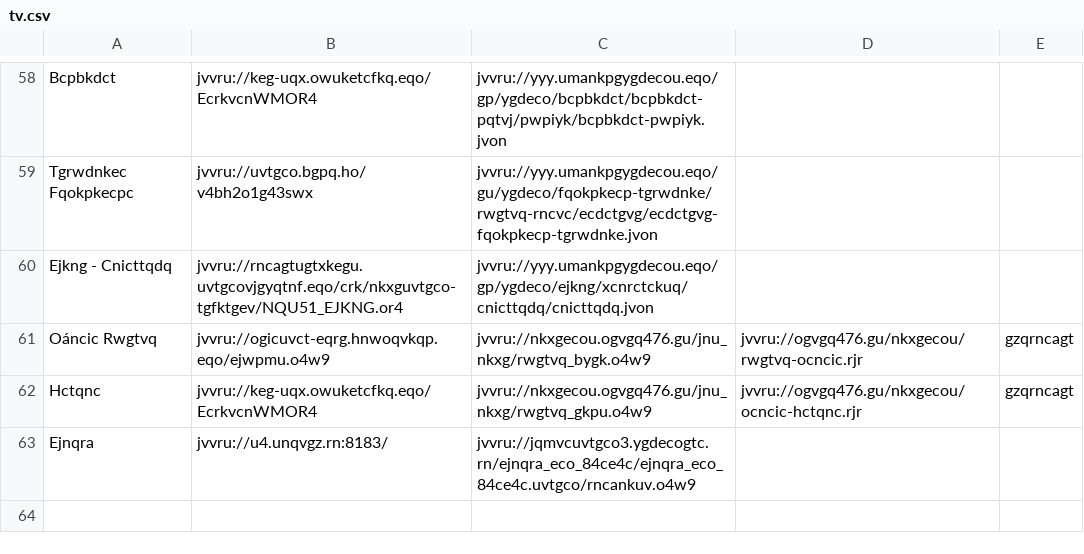
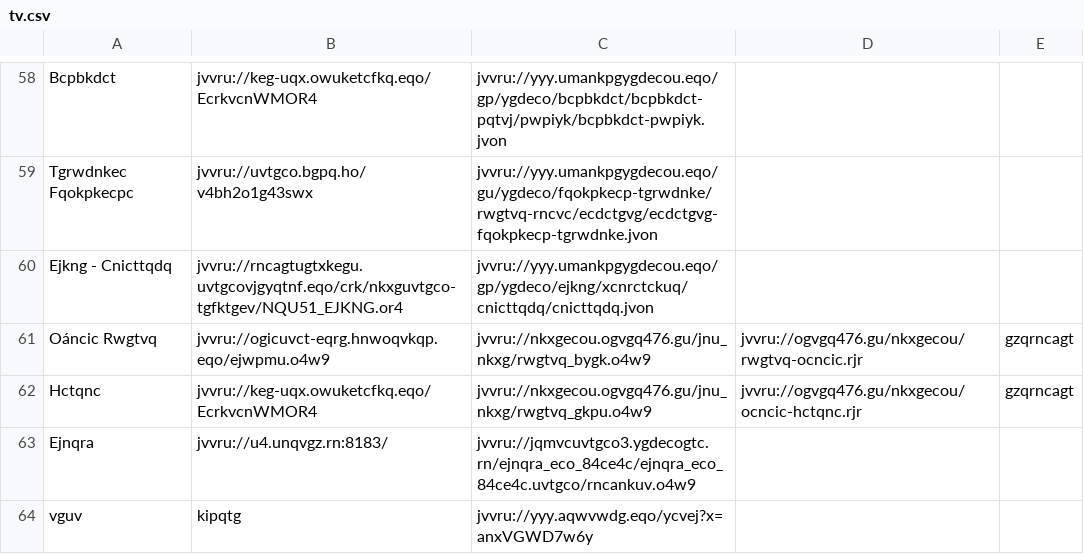
Before and after one commit to andalusianroads/javascript, a CSV file: tv/tv.csv, drawn as a sheet; only a part is shown, gaps mark what is left out; the diff names each change by its address in the sheet, - before the commit and + after, or states it on an @@ line.

Commit message:
Update tv.csv

```diff
--- a/tv/tv.csv
+++ b/tv/tv.csv
+row 64: vguv | kipqtg | jvvru://yyy.aqwvwdg.eqo/ycvej?x=anxVGWD7w6y
```
